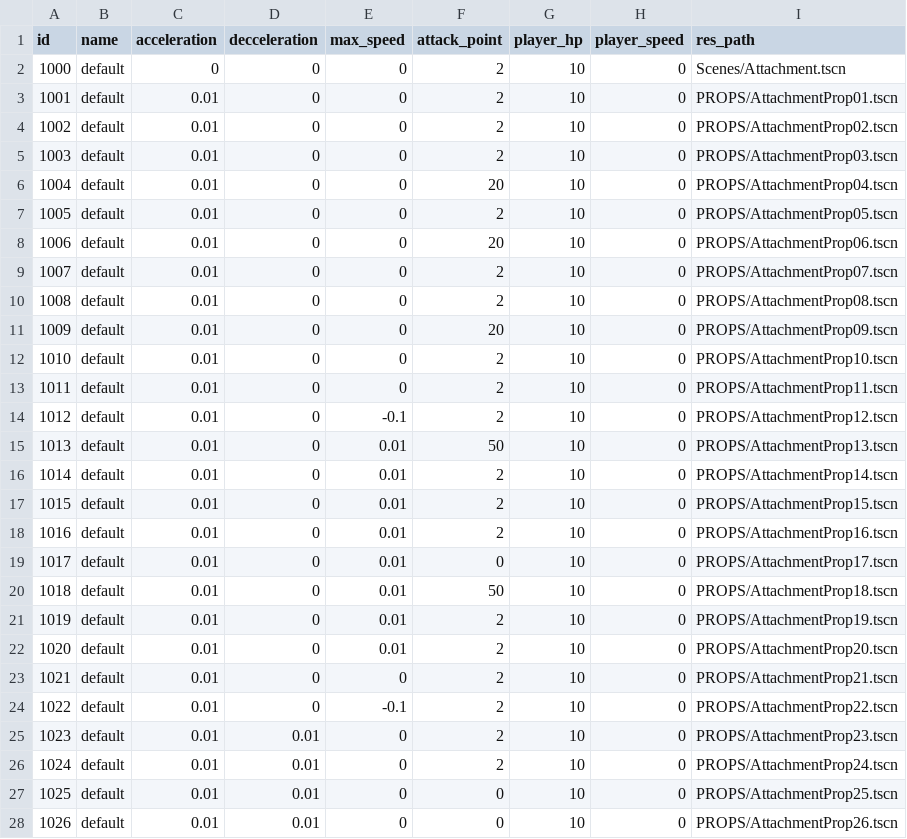
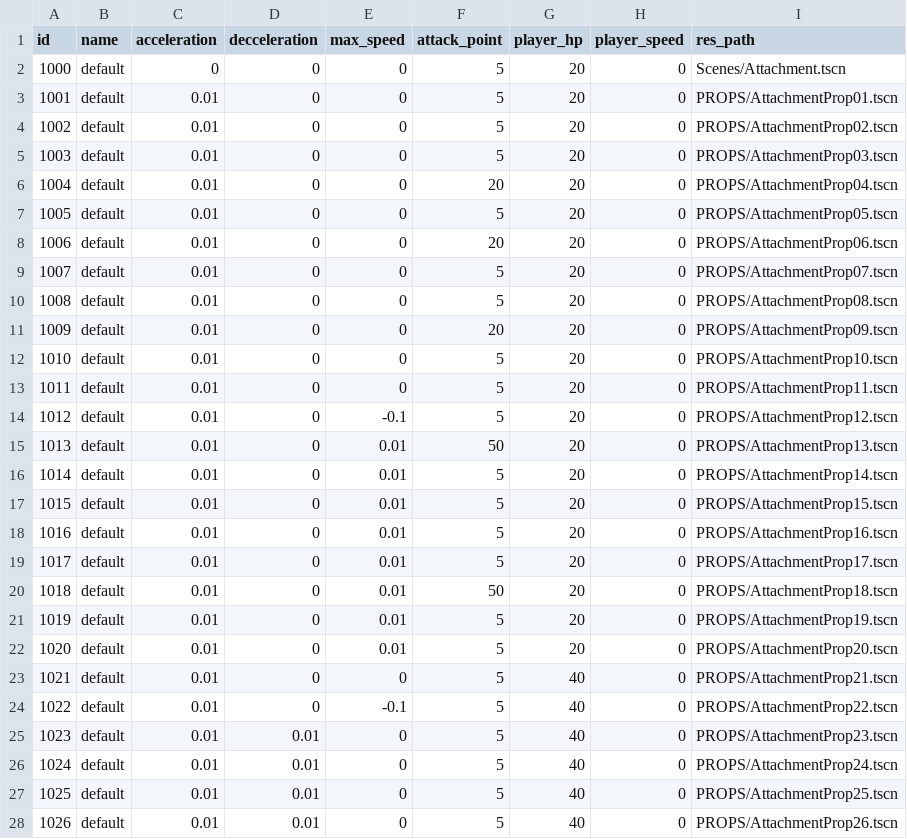
Before and after one commit to fuutou89/project_howmanyexcalibur, a CSV file: Game/datas/ExcaliburAttachment.csv, drawn as a sheet; only a part is shown; the diff covers the shown part only.

```diff
--- a/Game/datas/ExcaliburAttachment.csv
+++ b/Game/datas/ExcaliburAttachment.csv
@@ -1,28 +1,28 @@
 id,name,acceleration,decceleration,max_speed,attack_point,player_hp,player_speed,res_path
-1000,default,0,0,0,2,10,0,Scenes/Attachment.tscn
-1001,default,0.01,0,0,2,10,0,PROPS/AttachmentProp01.tscn
-1002,default,0.01,0,0,2,10,0,PROPS/AttachmentProp02.tscn
-1003,default,0.01,0,0,2,10,0,PROPS/AttachmentProp03.tscn
-1004,default,0.01,0,0,20,10,0,PROPS/AttachmentProp04.tscn
-1005,default,0.01,0,0,2,10,0,PROPS/AttachmentProp05.tscn
-1006,default,0.01,0,0,20,10,0,PROPS/AttachmentProp06.tscn
-1007,default,0.01,0,0,2,10,0,PROPS/AttachmentProp07.tscn
-1008,default,0.01,0,0,2,10,0,PROPS/AttachmentProp08.tscn
-1009,default,0.01,0,0,20,10,0,PROPS/AttachmentProp09.tscn
-1010,default,0.01,0,0,2,10,0,PROPS/AttachmentProp10.tscn
-1011,default,0.01,0,0,2,10,0,PROPS/AttachmentProp11.tscn
-1012,default,0.01,0,-0.1,2,10,0,PROPS/AttachmentProp12.tscn
-1013,default,0.01,0,0.01,50,10,0,PROPS/AttachmentProp13.tscn
-1014,default,0.01,0,0.01,2,10,0,PROPS/AttachmentProp14.tscn
-1015,default,0.01,0,0.01,2,10,0,PROPS/AttachmentProp15.tscn
-1016,default,0.01,0,0.01,2,10,0,PROPS/AttachmentProp16.tscn
-1017,default,0.01,0,0.01,0,10,0,PROPS/AttachmentProp17.tscn
-1018,default,0.01,0,0.01,50,10,0,PROPS/AttachmentProp18.tscn
-1019,default,0.01,0,0.01,2,10,0,PROPS/AttachmentProp19.tscn
-1020,default,0.01,0,0.01,2,10,0,PROPS/AttachmentProp20.tscn
-1021,default,0.01,0,0,2,10,0,PROPS/AttachmentProp21.tscn
-1022,default,0.01,0,-0.1,2,10,0,PROPS/AttachmentProp22.tscn
-1023,default,0.01,0.01,0,2,10,0,PROPS/AttachmentProp23.tscn
-1024,default,0.01,0.01,0,2,10,0,PROPS/AttachmentProp24.tscn
-1025,default,0.01,0.01,0,0,10,0,PROPS/AttachmentProp25.tscn
-1026,default,0.01,0.01,0,0,10,0,PROPS/AttachmentProp26.tscn
+1000,default,0,0,0,5,20,0,Scenes/Attachment.tscn
+1001,default,0.01,0,0,5,20,0,PROPS/AttachmentProp01.tscn
+1002,default,0.01,0,0,5,20,0,PROPS/AttachmentProp02.tscn
+1003,default,0.01,0,0,5,20,0,PROPS/AttachmentProp03.tscn
+1004,default,0.01,0,0,20,20,0,PROPS/AttachmentProp04.tscn
+1005,default,0.01,0,0,5,20,0,PROPS/AttachmentProp05.tscn
+1006,default,0.01,0,0,20,20,0,PROPS/AttachmentProp06.tscn
+1007,default,0.01,0,0,5,20,0,PROPS/AttachmentProp07.tscn
+1008,default,0.01,0,0,5,20,0,PROPS/AttachmentProp08.tscn
+1009,default,0.01,0,0,20,20,0,PROPS/AttachmentProp09.tscn
+1010,default,0.01,0,0,5,20,0,PROPS/AttachmentProp10.tscn
+1011,default,0.01,0,0,5,20,0,PROPS/AttachmentProp11.tscn
+1012,default,0.01,0,-0.1,5,20,0,PROPS/AttachmentProp12.tscn
+1013,default,0.01,0,0.01,50,20,0,PROPS/AttachmentProp13.tscn
+1014,default,0.01,0,0.01,5,20,0,PROPS/AttachmentProp14.tscn
+1015,default,0.01,0,0.01,5,20,0,PROPS/AttachmentProp15.tscn
+1016,default,0.01,0,0.01,5,20,0,PROPS/AttachmentProp16.tscn
+1017,default,0.01,0,0.01,5,20,0,PROPS/AttachmentProp17.tscn
+1018,default,0.01,0,0.01,50,20,0,PROPS/AttachmentProp18.tscn
+1019,default,0.01,0,0.01,5,20,0,PROPS/AttachmentProp19.tscn
+1020,default,0.01,0,0.01,5,20,0,PROPS/AttachmentProp20.tscn
+1021,default,0.01,0,0,5,40,0,PROPS/AttachmentProp21.tscn
+1022,default,0.01,0,-0.1,5,40,0,PROPS/AttachmentProp22.tscn
+1023,default,0.01,0.01,0,5,40,0,PROPS/AttachmentProp23.tscn
+1024,default,0.01,0.01,0,5,40,0,PROPS/AttachmentProp24.tscn
+1025,default,0.01,0.01,0,5,40,0,PROPS/AttachmentProp25.tscn
+1026,default,0.01,0.01,0,5,40,0,PROPS/AttachmentProp26.tscn
```
Also changed, not shown: 131 edited cells elsewhere in this file, Game/datas/Enemy.csv, Game/datas/EnemyWave.csv, 30 other files.
